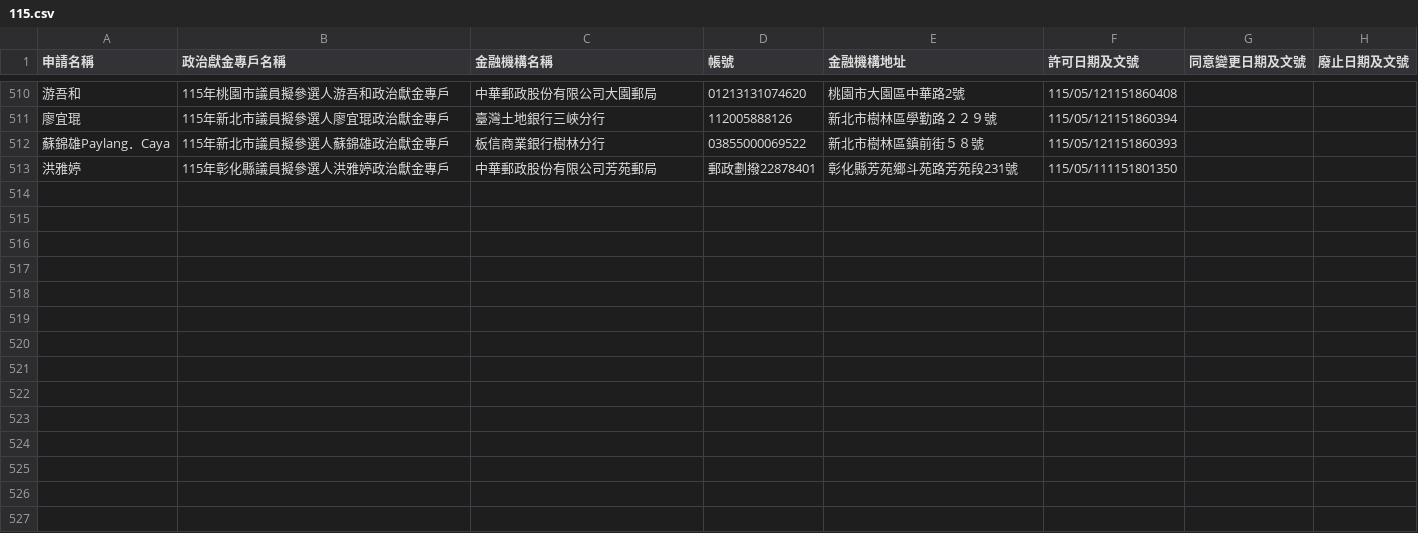
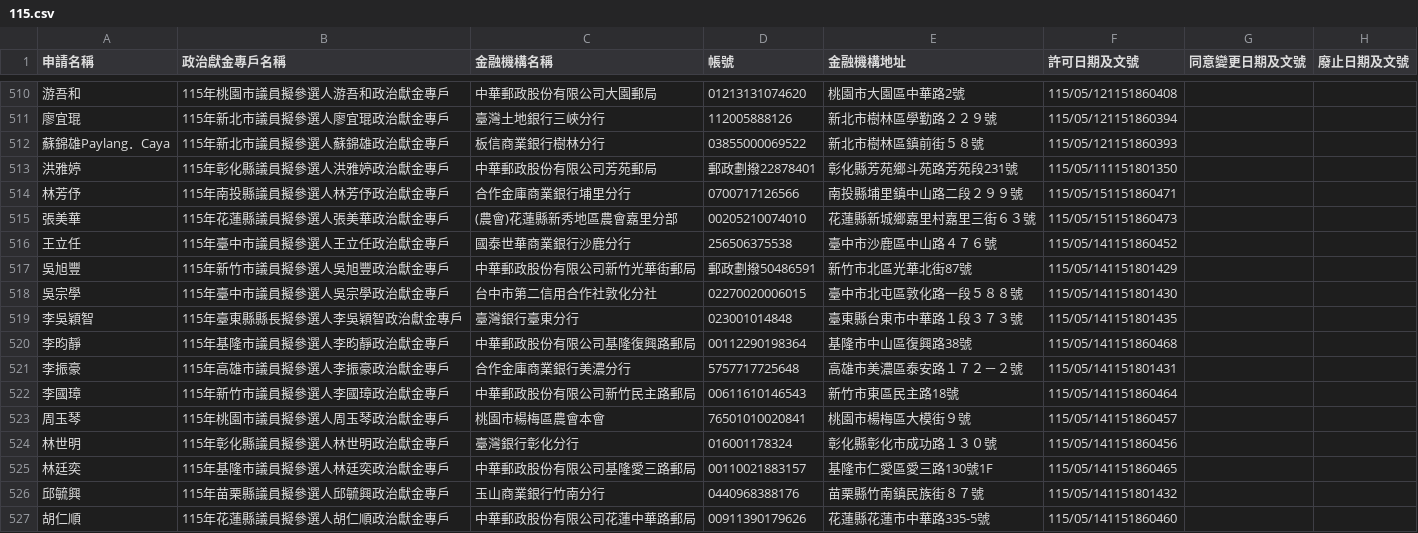
Before and after one commit to kiang/vote2026, a CSV file: docs/sunshine.cy.gov.tw/115.csv, drawn as a sheet; only a part is shown, gaps mark what is left out; the diff covers the shown part only; the diff names each change by its address in the sheet, - before the commit and + after, or states it on an @@ line.

Commit message:
sunshine data updated

```diff
--- a/docs/sunshine.cy.gov.tw/115.csv
+++ b/docs/sunshine.cy.gov.tw/115.csv
+row 514: 林芳伃 | 115年南投縣議員擬參選人林芳伃政治獻金專戶 | 合作金庫商業銀行埔里分行 | 0700717126566 | 南投縣埔里鎮中山路二段２９９號 | 115/05/151151860471
+row 515: 張美華 | 115年花蓮縣議員擬參選人張美華政治獻金專戶 | (農會)花蓮縣新秀地區農會嘉里分部 | 00205210074010 | 花蓮縣新城鄉嘉里村嘉里三街６３號 | 115/05/151151860473
+row 516: 王立任 | 115年臺中市議員擬參選人王立任政治獻金專戶 | 國泰世華商業銀行沙鹿分行 | 256506375538 | 臺中市沙鹿區中山路４７６號 | 115/05/141151860452
+row 517: 吳旭豐 | 115年新竹市議員擬參選人吳旭豐政治獻金專戶 | 中華郵政股份有限公司新竹光華街郵局 | 郵政劃撥50486591 | 新竹市北區光華北街87號 | 115/05/141151801429
+row 518: 吳宗學 | 115年臺中市議員擬參選人吳宗學政治獻金專戶 | 台中市第二信用合作社敦化分社 | 02270020006015 | 臺中市北屯區敦化路一段５８８號 | 115/05/141151801430
+row 519: 李吳穎智 | 115年臺東縣縣長擬參選人李吳穎智政治獻金專戶 | 臺灣銀行臺東分行 | 023001014848 | 臺東縣台東市中華路１段３７３號 | 115/05/141151801435
+row 520: 李昀靜 | 115年基隆市議員擬參選人李昀靜政治獻金專戶 | 中華郵政股份有限公司基隆復興路郵局 | 00112290198364 | 基隆市中山區復興路38號 | 115/05/141151860468
+row 521: 李振豪 | 115年高雄市議員擬參選人李振豪政治獻金專戶 | 合作金庫商業銀行美濃分行 | 5757717725648 | 高雄市美濃區泰安路１７２－２號 | 115/05/141151801431
+row 522: 李國璋 | 115年新竹市議員擬參選人李國璋政治獻金專戶 | 中華郵政股份有限公司新竹民主路郵局 | 00611610146543 | 新竹市東區民主路18號 | 115/05/141151860464
+row 523: 周玉琴 | 115年桃園市議員擬參選人周玉琴政治獻金專戶 | 桃園市楊梅區農會本會 | 76501010020841 | 桃園市楊梅區大模街９號 | 115/05/141151860457
+row 524: 林世明 | 115年彰化縣議員擬參選人林世明政治獻金專戶 | 臺灣銀行彰化分行 | 016001178324 | 彰化縣彰化市成功路１３０號 | 115/05/141151860456
+row 525: 林廷奕 | 115年基隆市議員擬參選人林廷奕政治獻金專戶 | 中華郵政股份有限公司基隆愛三路郵局 | 00110021883157 | 基隆市仁愛區愛三路130號1F | 115/05/141151860465
+row 526: 邱毓興 | 115年苗栗縣議員擬參選人邱毓興政治獻金專戶 | 玉山商業銀行竹南分行 | 0440968388176 | 苗栗縣竹南鎮民族街８７號 | 115/05/141151801432
+row 527: 胡仁順 | 115年花蓮縣議員擬參選人胡仁順政治獻金專戶 | 中華郵政股份有限公司花蓮中華路郵局 | 00911390179626 | 花蓮縣花蓮市中華路335-5號 | 115/05/141151860460
```
Also changed, not shown: 13 added rows elsewhere in this file.
